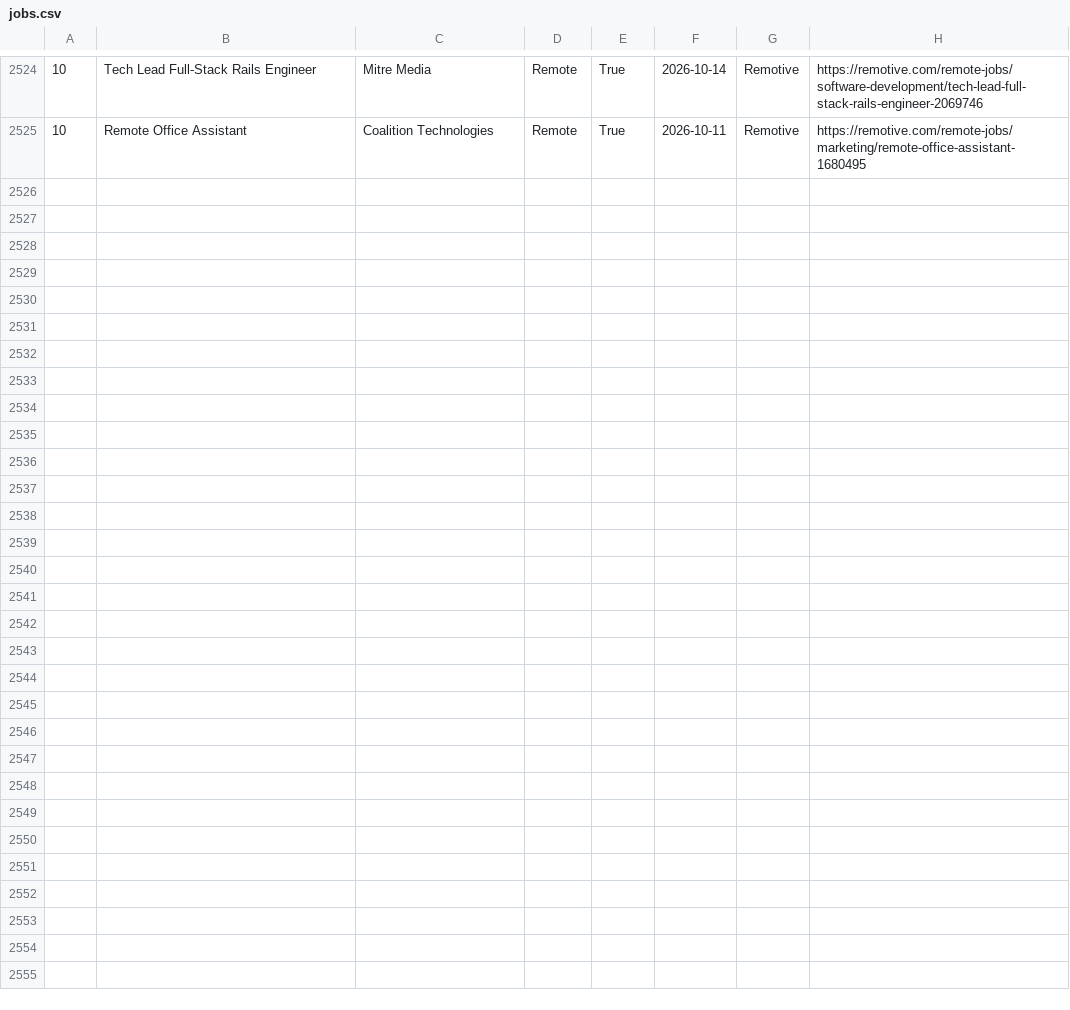
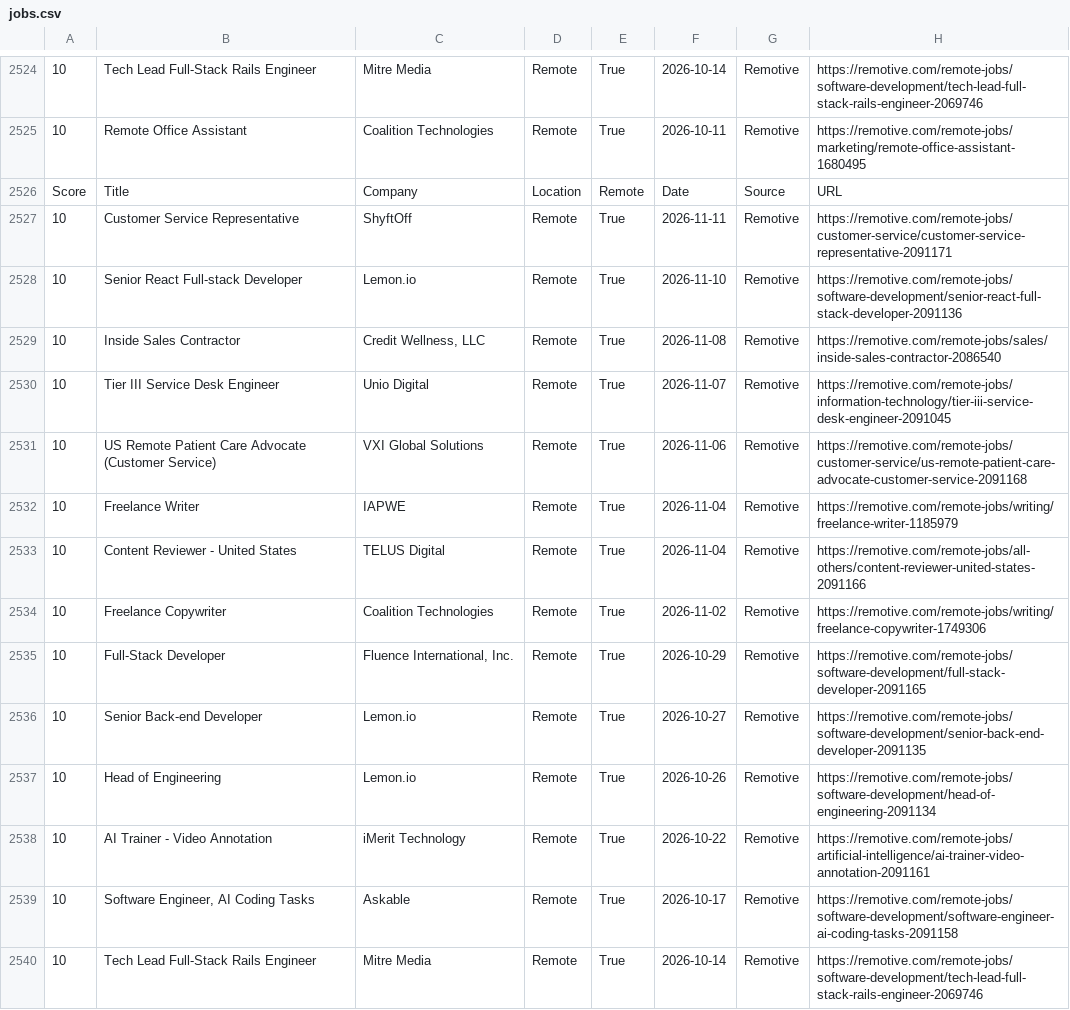
Before and after one commit to hamedmit/JobScraper, a CSV file: output/reports/jobs.csv, drawn as a sheet; only a part is shown, gaps mark what is left out; the diff names each change by its address in the sheet, - before the commit and + after, or states it on an @@ line.

```diff
--- a/output/reports/jobs.csv
+++ b/output/reports/jobs.csv
+row 2526: Score | Title | Company | Location | Remote | Date | Source | URL
+row 2527: 10 | Customer Service Representative | ShyftOff | Remote | True | 2026-11-11 | Remotive | https://remotive.com/remote-jobs/customer-service/customer-service-representative-2091171
+row 2528: 10 | Senior React Full-stack Developer | Lemon.io | Remote | True | 2026-11-10 | Remotive | https://remotive.com/remote-jobs/software-development/senior-react-full-stack-developer-2091136
+row 2529: 10 | Inside Sales Contractor | Credit Wellness, LLC | Remote | True | 2026-11-08 | Remotive | https://remotive.com/remote-jobs/sales/inside-sales-contractor-2086540
+row 2530: 10 | Tier III Service Desk Engineer | Unio Digital | Remote | True | 2026-11-07 | Remotive | https://remotive.com/remote-jobs/information-technology/tier-iii-service-desk-engineer-2091045
+row 2531: 10 | US Remote Patient Care Advocate (Customer Service) | VXI Global Solutions | Remote | True | 2026-11-06 | Remotive | https://remotive.com/remote-jobs/customer-service/us-remote-patient-care-advocate-customer-service-2091168
+row 2532: 10 | Freelance Writer | IAPWE | Remote | True | 2026-11-04 | Remotive | https://remotive.com/remote-jobs/writing/freelance-writer-1185979
+row 2533: 10 | Content Reviewer - United States | TELUS Digital | Remote | True | 2026-11-04 | Remotive | https://remotive.com/remote-jobs/all-others/content-reviewer-united-states-2091166
+row 2534: 10 | Freelance Copywriter | Coalition Technologies | Remote | True | 2026-11-02 | Remotive | https://remotive.com/remote-jobs/writing/freelance-copywriter-1749306
+row 2535: 10 | Full-Stack Developer | Fluence International, Inc. | Remote | True | 2026-10-29 | Remotive | https://remotive.com/remote-jobs/software-development/full-stack-developer-2091165
+row 2536: 10 | Senior Back-end Developer | Lemon.io | Remote | True | 2026-10-27 | Remotive | https://remotive.com/remote-jobs/software-development/senior-back-end-developer-2091135
+row 2537: 10 | Head of Engineering | Lemon.io | Remote | True | 2026-10-26 | Remotive | https://remotive.com/remote-jobs/software-development/head-of-engineering-2091134
+row 2538: 10 | AI Trainer - Video Annotation | iMerit Technology | Remote | True | 2026-10-22 | Remotive | https://remotive.com/remote-jobs/artificial-intelligence/ai-trainer-video-annotation-2091161
+row 2539: 10 | Software Engineer, AI Coding Tasks | Askable | Remote | True | 2026-10-17 | Remotive | https://remotive.com/remote-jobs/software-development/software-engineer-ai-coding-tasks-2091158
+row 2540: 10 | Tech Lead Full-Stack Rails Engineer | Mitre Media | Remote | True | 2026-10-14 | Remotive | https://remotive.com/remote-jobs/software-development/tech-lead-full-stack-rails-engineer-2069746
```
Also changed, not shown: output/reports/run_history.csv.
